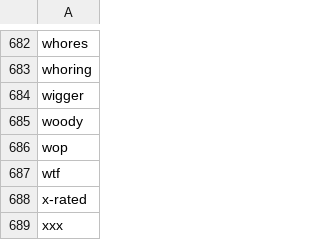
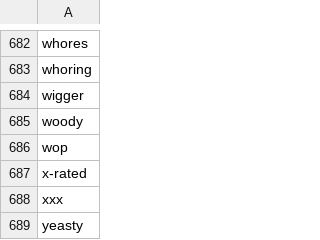
Before and after one commit to tf-wiki-discord/wikisearch, a CSV file: badwords.csv, drawn as a sheet; only a part is shown, gaps mark what is left out; the shorter side is filled out with more unchanged rows.

```diff
--- a/badwords.csv
+++ b/badwords.csv
@@ -686,3 +686,2 @@
 "wop",
-"wtf",
 "x-rated",
```
Also changed, not shown: 1 other file.
